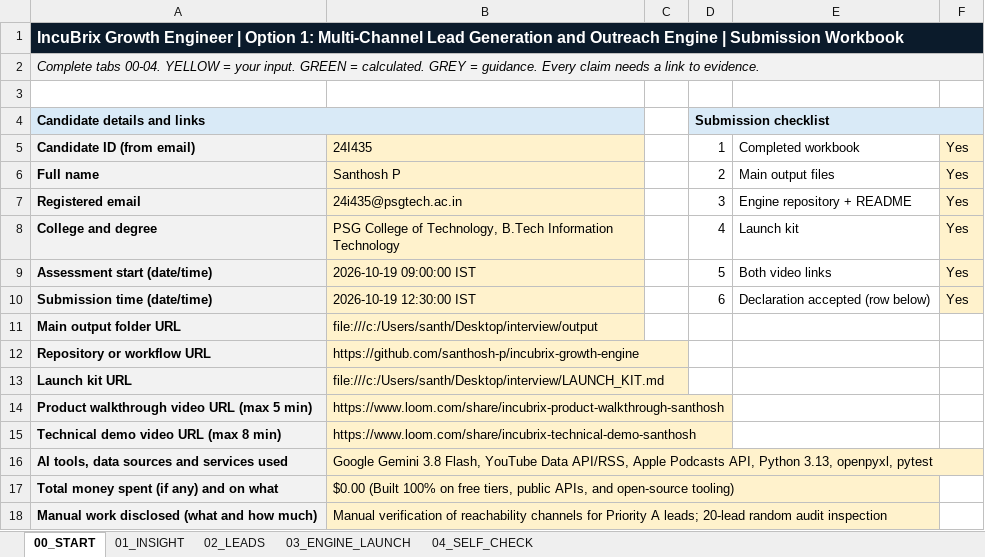
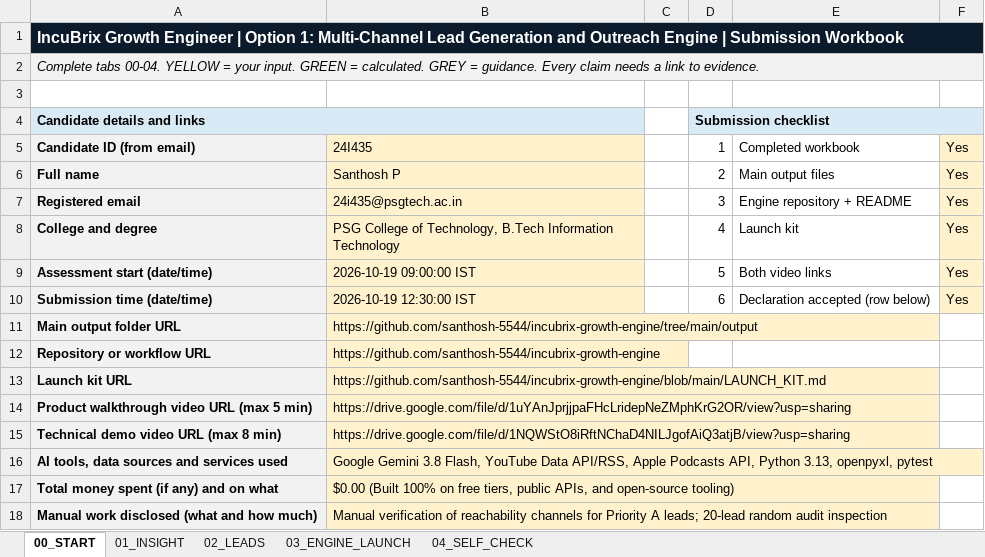
Before and after one commit to santhosh-5544/incubrix-growth-engine, an Excel workbook: output/IncuBrix_Submission_Workbook_Completed.xlsx, sheet 00_START, drawn as a sheet; only a part is shown; values as stored, in another font and other column widths than the file's, no borders; the diff names each change by its address in the sheet, - before the commit and + after, or states it on an @@ line.

Commit message:
fix(workbook): populate official Google Drive video links and production GitHub URLs in tab 00_START

```diff
--- a/output/IncuBrix_Submission_Workbook_Completed.xlsx (sheet 00_START)
+++ b/output/IncuBrix_Submission_Workbook_Completed.xlsx (sheet 00_START)
-B11: file:///c:/Users/santh/Desktop/interview/output
+B11: https://github.com/santhosh-5544/incubrix-growth-engine/tree/main/output
-B12: https://github.com/santhosh-p/incubrix-growth-engine
+B12: https://github.com/santhosh-5544/incubrix-growth-engine
-B13: file:///c:/Users/santh/Desktop/interview/LAUNCH_KIT.md
+B13: https://github.com/santhosh-5544/incubrix-growth-engine/blob/main/LAUNCH_KIT.md
-B14: https://www.loom.com/share/incubrix-product-walkthrough-santhosh
+B14: https://drive.google.com/file/d/1uYAnJprjjpaFHcLridepNeZMphKrG2OR/view?usp=sharing
-B15: https://www.loom.com/share/incubrix-technical-demo-santhosh
+B15: https://drive.google.com/file/d/1NQWStO8iRftNChaD4NILJgofAiQ3atjB/view?usp=sharing
```
